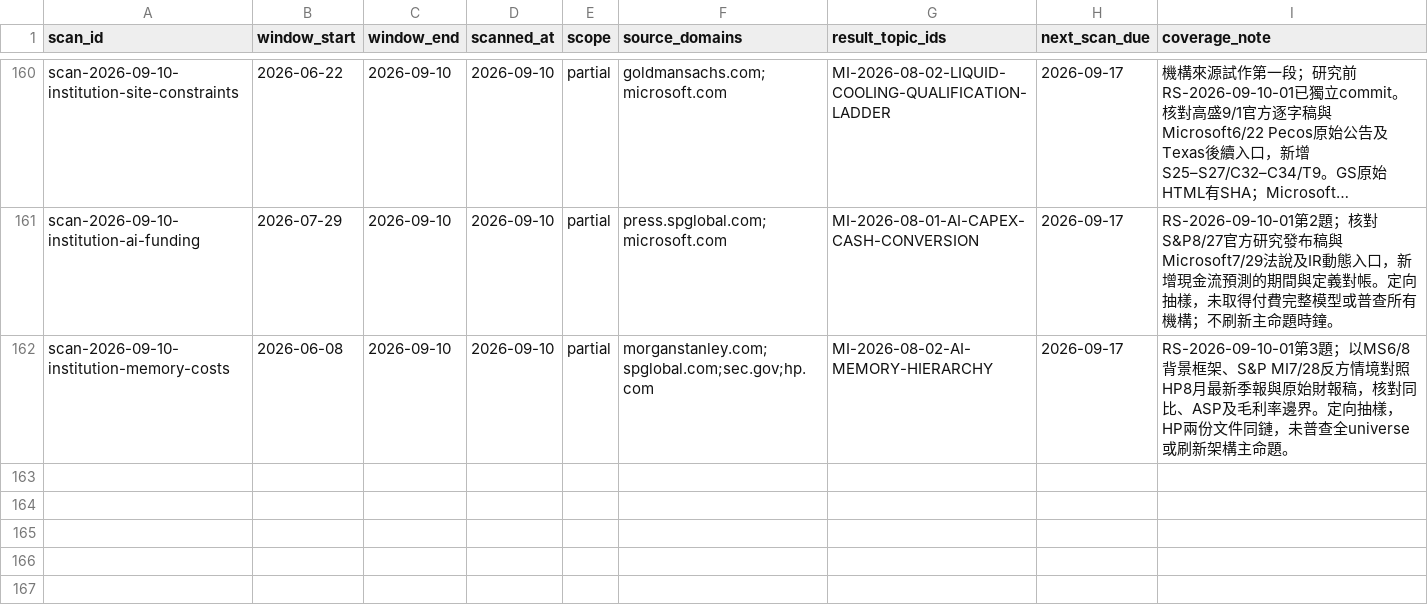
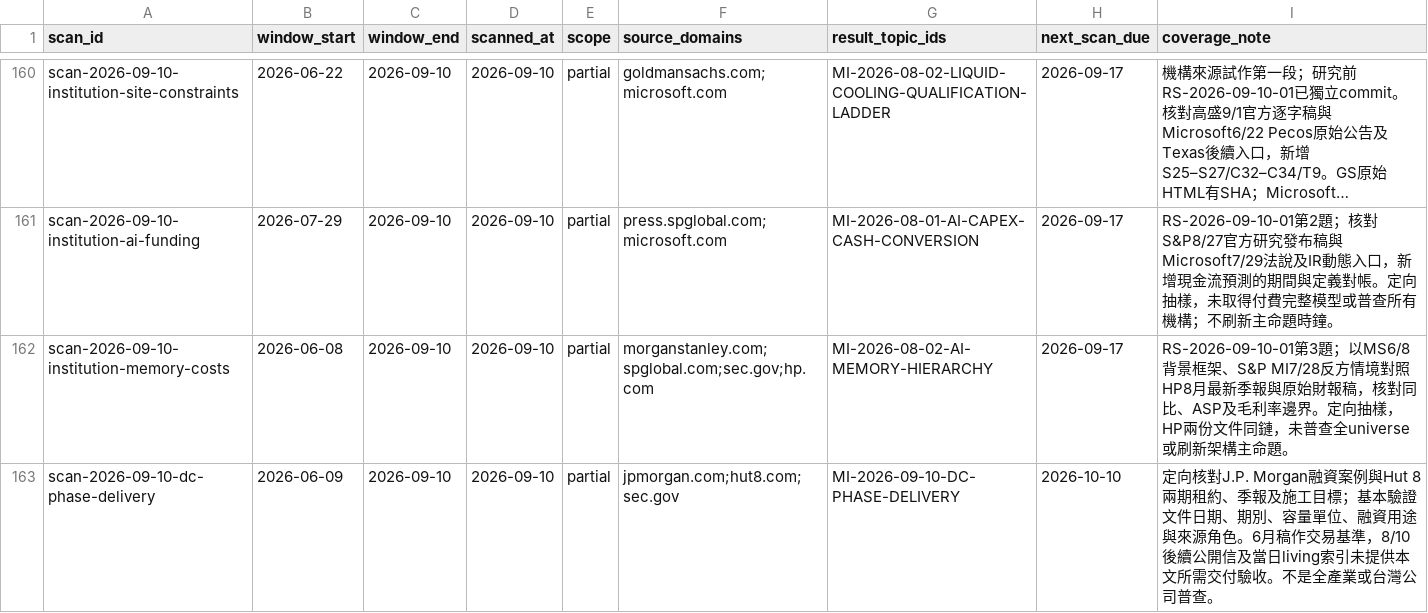
Before and after one commit to DennisLiuCk/strong-weak-scanner, a CSV file: notes/research_topics/scan_log.csv, drawn as a sheet; only a part is shown, gaps mark what is left out; long unchanged cells end in ….

```diff
--- a/notes/research_topics/scan_log.csv
+++ b/notes/research_topics/scan_log.csv
@@ -162 +162,2 @@ scan-2026-09-10-institution-ai-funding,2026-07-29,2026-09-10,2026-09-10,partial,
 scan-2026-09-10-institution-memory-costs,2026-06-08,2026-09-10,2026-09-10,partial,morganstanley.com;spglobal.com;sec.gov;hp.com,MI-2026-08-02-AI-MEMORY-HIERARCHY,2026-09-17,RS-2026-09-10-01第3題；以MS6/8背景框架、S&P MI7/28反方情境對照HP8月最新季報與原始財報稿，核對同比、ASP及毛利率邊界。定向抽樣，HP兩份文件同鏈，未普查全universe或刷新架構主命題。
+scan-2026-09-10-dc-phase-delivery,2026-06-09,2026-09-10,2026-09-10,partial,jpmorgan.com;hut8.com;sec.gov,MI-2026-09-10-DC-PHASE-DELIVERY,2026-10-10,定向核對J.P. Morgan融資案例與Hut 8兩期租約、季報及施工目標；基本驗證文件日期、期別、容量單位、融資用途與來源角色。6月稿作交易基準，8/10後續公開信及當日living索引未提供本文所需交付驗收。不是全產業或台灣公司普查。
```
Also changed, not shown: config/external_entities.csv, config/knowledge_concepts.csv, 10 other files.
